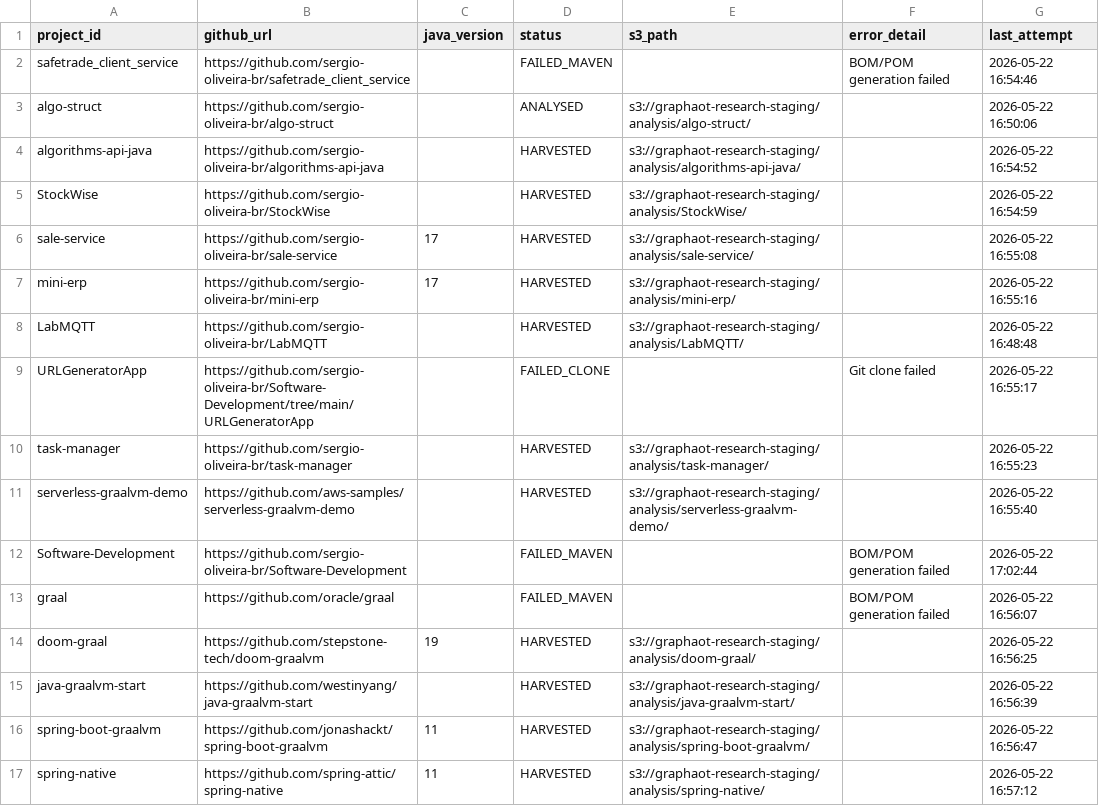
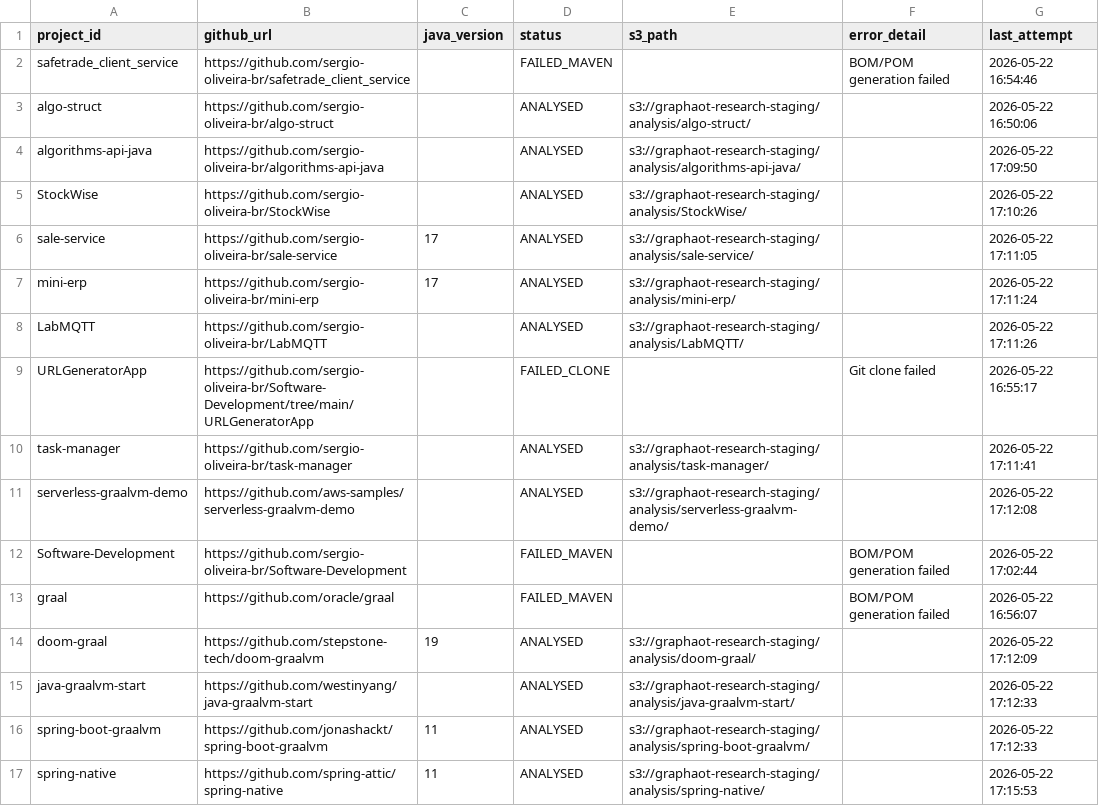
Before and after one commit to sergio-oliveira-br/GraphAOT, a CSV file: src/data/manifest.csv, drawn as a sheet; only a part is shown; the diff covers the shown part only.

```diff
--- a/src/data/manifest.csv
+++ b/src/data/manifest.csv
@@ -3,15 +3,15 @@ safetrade_client_service,https://github.com/sergio-oliveira-br/safetrade_client_
 algo-struct,https://github.com/sergio-oliveira-br/algo-struct,,ANALYSED,s3://graphaot-research-staging/analysis/algo-struct/,,2026-05-22 16:50:06
-algorithms-api-java,https://github.com/sergio-oliveira-br/algorithms-api-java,,HARVESTED,s3://graphaot-research-staging/analysis/algorithms-api-java/,,2026-05-22 16:54:52
-StockWise,https://github.com/sergio-oliveira-br/StockWise,,HARVESTED,s3://graphaot-research-staging/analysis/StockWise/,,2026-05-22 16:54:59
-sale-service,https://github.com/sergio-oliveira-br/sale-service,17,HARVESTED,s3://graphaot-research-staging/analysis/sale-service/,,2026-05-22 16:55:08
-mini-erp,https://github.com/sergio-oliveira-br/mini-erp,17,HARVESTED,s3://graphaot-research-staging/analysis/mini-erp/,,2026-05-22 16:55:16
-LabMQTT,https://github.com/sergio-oliveira-br/LabMQTT,,HARVESTED,s3://graphaot-research-staging/analysis/LabMQTT/,,2026-05-22 16:48:48
+algorithms-api-java,https://github.com/sergio-oliveira-br/algorithms-api-java,,ANALYSED,s3://graphaot-research-staging/analysis/algorithms-api-java/,,2026-05-22 17:09:50
+StockWise,https://github.com/sergio-oliveira-br/StockWise,,ANALYSED,s3://graphaot-research-staging/analysis/StockWise/,,2026-05-22 17:10:26
+sale-service,https://github.com/sergio-oliveira-br/sale-service,17,ANALYSED,s3://graphaot-research-staging/analysis/sale-service/,,2026-05-22 17:11:05
+mini-erp,https://github.com/sergio-oliveira-br/mini-erp,17,ANALYSED,s3://graphaot-research-staging/analysis/mini-erp/,,2026-05-22 17:11:24
+LabMQTT,https://github.com/sergio-oliveira-br/LabMQTT,,ANALYSED,s3://graphaot-research-staging/analysis/LabMQTT/,,2026-05-22 17:11:26
 URLGeneratorApp,https://github.com/sergio-oliveira-br/Software-Development/tree/main/URLGeneratorApp,,FAILED_CLONE,,Git clone failed,2026-05-22 16:55:17
-task-manager,https://github.com/sergio-oliveira-br/task-manager,,HARVESTED,s3://graphaot-research-staging/analysis/task-manager/,,2026-05-22 16:55:23
-serverless-graalvm-demo,https://github.com/aws-samples/serverless-graalvm-demo,,HARVESTED,s3://graphaot-research-staging/analysis/serverless-graalvm-demo/,,2026-05-22 16:55:40
+task-manager,https://github.com/sergio-oliveira-br/task-manager,,ANALYSED,s3://graphaot-research-staging/analysis/task-manager/,,2026-05-22 17:11:41
+serverless-graalvm-demo,https://github.com/aws-samples/serverless-graalvm-demo,,ANALYSED,s3://graphaot-research-staging/analysis/serverless-graalvm-demo/,,2026-05-22 17:12:08
 Software-Development,https://github.com/sergio-oliveira-br/Software-Development,,FAILED_MAVEN,,BOM/POM generation failed,2026-05-22 17:02:44
 graal,https://github.com/oracle/graal,,FAILED_MAVEN,,BOM/POM generation failed,2026-05-22 16:56:07
-doom-graal,https://github.com/stepstone-tech/doom-graalvm,19,HARVESTED,s3://graphaot-research-staging/analysis/doom-graal/,,2026-05-22 16:56:25
-java-graalvm-start,https://github.com/westinyang/java-graalvm-start,,HARVESTED,s3://graphaot-research-staging/analysis/java-graalvm-start/,,2026-05-22 16:56:39
-spring-boot-graalvm,https://github.com/jonashackt/spring-boot-graalvm,11,HARVESTED,s3://graphaot-research-staging/analysis/spring-boot-graalvm/,,2026-05-22 16:56:47
-spring-native,https://github.com/spring-attic/spring-native,11,HARVESTED,s3://graphaot-research-staging/analysis/spring-native/,,2026-05-22 16:57:12
+doom-graal,https://github.com/stepstone-tech/doom-graalvm,19,ANALYSED,s3://graphaot-research-staging/analysis/doom-graal/,,2026-05-22 17:12:09
+java-graalvm-start,https://github.com/westinyang/java-graalvm-start,,ANALYSED,s3://graphaot-research-staging/analysis/java-graalvm-start/,,2026-05-22 17:12:33
+spring-boot-graalvm,https://github.com/jonashackt/spring-boot-graalvm,11,ANALYSED,s3://graphaot-research-staging/analysis/spring-boot-graalvm/,,2026-05-22 17:12:33
+spring-native,https://github.com/spring-attic/spring-native,11,ANALYSED,s3://graphaot-research-staging/analysis/spring-native/,,2026-05-22 17:15:53
```
Also changed, not shown: 22 edited cells elsewhere in this file, src/data/analysis_results.csv, 6 other files.
